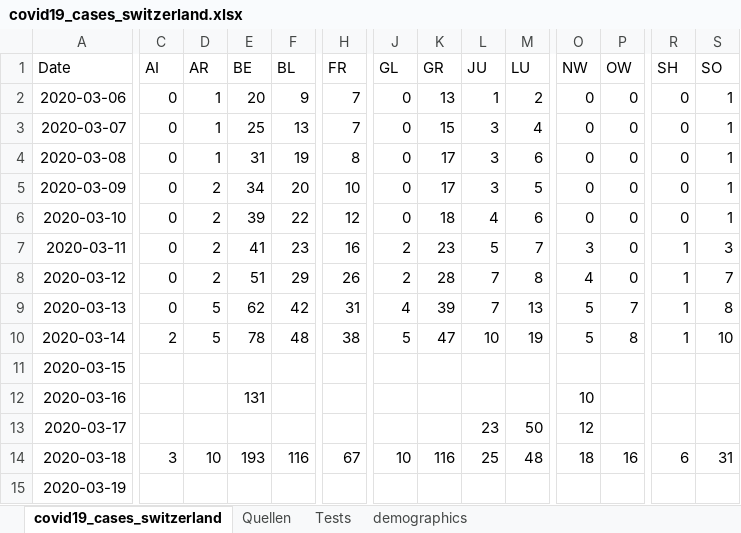
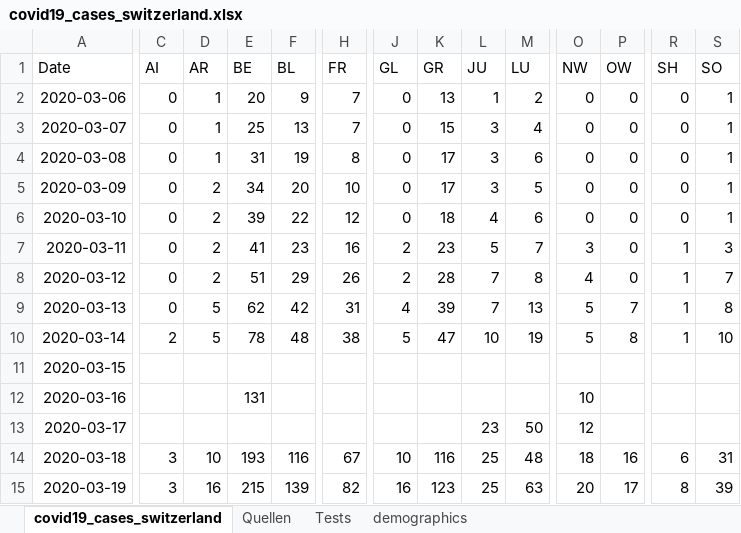
Before and after one commit to stat1x/covid19-cases-switzerland, an Excel workbook: covid19_cases_switzerland.xlsx, sheet covid19_cases_switzerland, drawn as a sheet; only a part is shown, gaps mark what is left out; values as stored, in another font and other column widths than the file's, no borders; the diff covers the shown part only; the diff names each change by its address in the sheet, - before the commit and + after, or states it on an @@ line.

```diff
--- a/covid19_cases_switzerland.xlsx (sheet covid19_cases_switzerland)
+++ b/covid19_cases_switzerland.xlsx (sheet covid19_cases_switzerland)
-C15 (AI): (empty)
+C15 (AI): 3
-D15 (AR): (empty)
+D15 (AR): 16
-E15 (BE): (empty)
+E15 (BE): 215
-F15 (BL): (empty)
+F15 (BL): 139
-H15 (FR): (empty)
+H15 (FR): 82
-J15 (GL): (empty)
+J15 (GL): 16
-K15 (GR): (empty)
+K15 (GR): 123
-L15 (JU): (empty)
+L15 (JU): 25
-M15 (LU): (empty)
+M15 (LU): 63
-O15 (NW): (empty)
+O15 (NW): 20
-P15 (OW): (empty)
+P15 (OW): 17
-R15 (SH): (empty)
+R15 (SH): 8
-S15 (SO): (empty)
+S15 (SO): 39
```
Also changed, not shown: 5 edited cells elsewhere in this sheet, sheet demographics, 1 other file.
